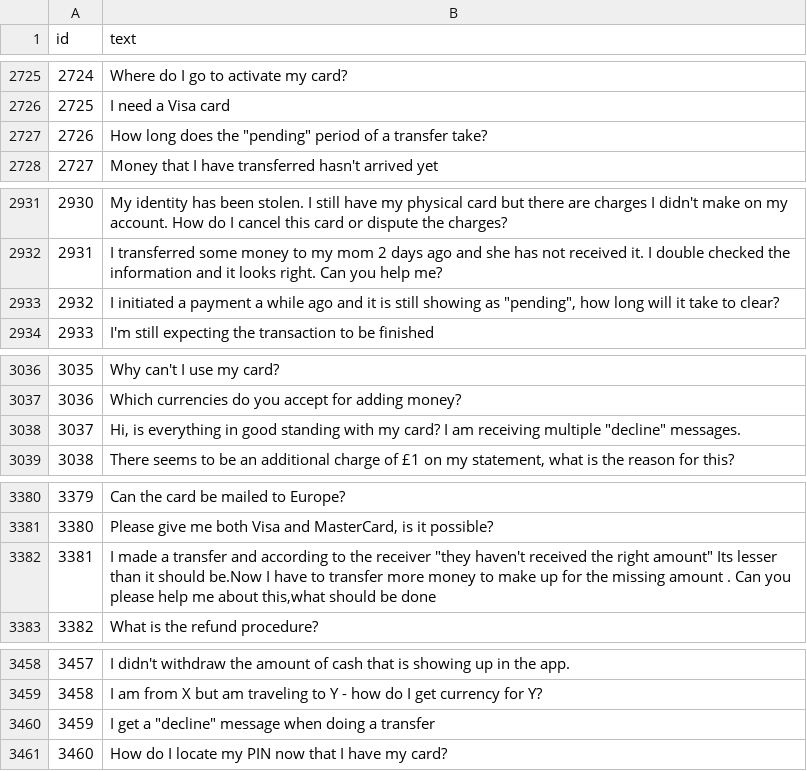
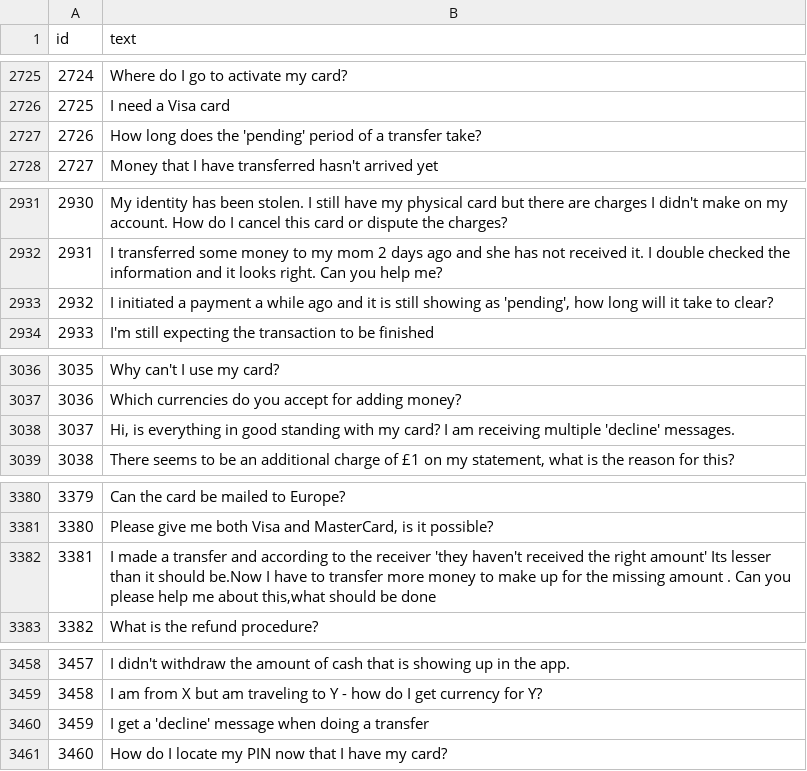
Before and after one commit to pe-hy/summer_school_project, a TSV file: workshop/data/benchmark_a/pool.tsv, drawn as a sheet; only a part is shown, gaps mark what is left out; the diff covers the shown part only.

```diff
--- a/workshop/data/benchmark_a/pool.tsv
+++ b/workshop/data/benchmark_a/pool.tsv
@@ -2726,3 +2726,3 @@ id	text
 2725	I need a Visa card
-2726	How long does the "pending" period of a transfer take?
+2726	How long does the 'pending' period of a transfer take?
 2727	Money that I have transferred hasn't arrived yet
@@ -2932,3 +2932,3 @@ id	text
 2931	I transferred some money to my mom 2 days ago and she has not received it. I double checked the information and it looks right. Can you help me?
-2932	I initiated a payment a while ago and it is still showing as "pending", how long will it take to clear?
+2932	I initiated a payment a while ago and it is still showing as 'pending', how long will it take to clear?
 2933	I'm still expecting the transaction to be finished
@@ -3037,3 +3037,3 @@ id	text
 3036	Which currencies do you accept for adding money?
-3037	Hi, is everything in good standing with my card? I am receiving multiple "decline" messages.
+3037	Hi, is everything in good standing with my card? I am receiving multiple 'decline' messages.
 3038	There seems to be an additional charge of £1 on my statement, what is the reason for this?
@@ -3381,3 +3381,3 @@ id	text
 3380	Please give me both Visa and MasterCard, is it possible?
-3381	I made a transfer and according to the receiver "they haven't received the right amount" Its lesser than it should be.Now I have to transfer more money to make up for the missing amount . Can you please help me about this,what should be done
+3381	I made a transfer and according to the receiver 'they haven't received the right amount' Its lesser than it should be.Now I have to transfer more money to make up for the missing amount . Can you please help me about this,what should be done
 3382	What is the refund procedure?
@@ -3459,3 +3459,3 @@ id	text
 3458	I am from X but am traveling to Y - how do I get currency for Y?
-3459	I get a "decline" message when doing a transfer
+3459	I get a 'decline' message when doing a transfer
 3460	How do I locate my PIN now that I have my card?
```
Also changed, not shown: 16 edited cells elsewhere in this file, workshop/data/benchmark_a/test.tsv, workshop/data/benchmark_b/pool.tsv, 3 other files.
